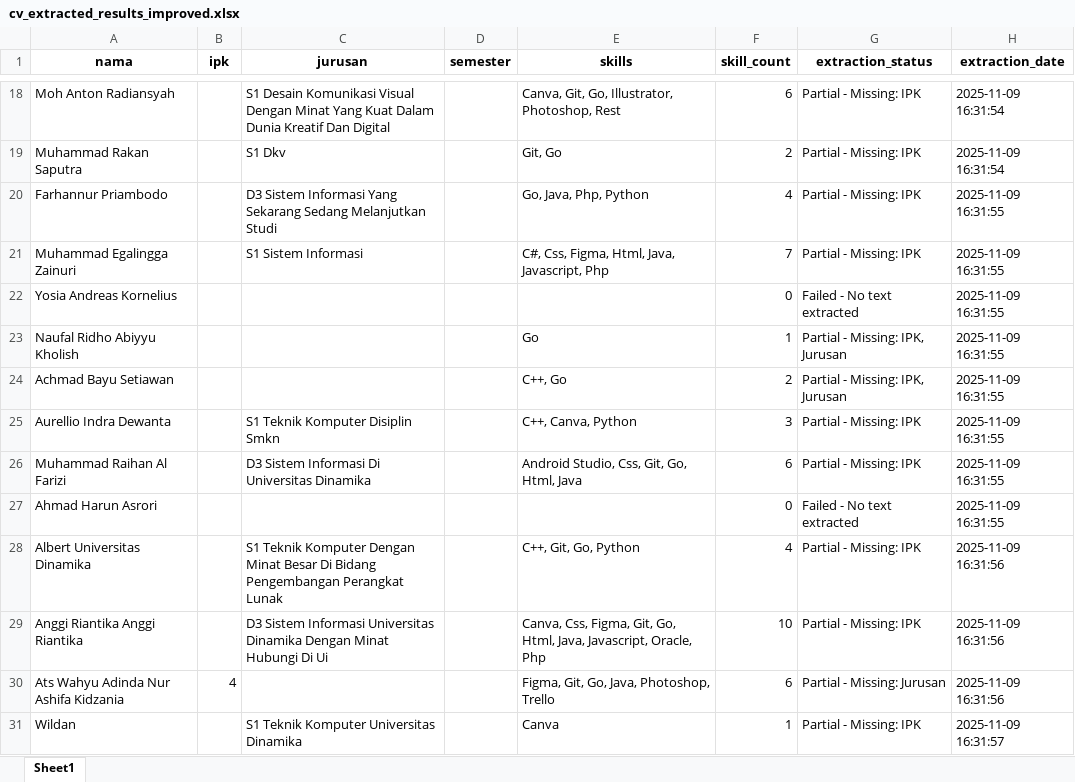
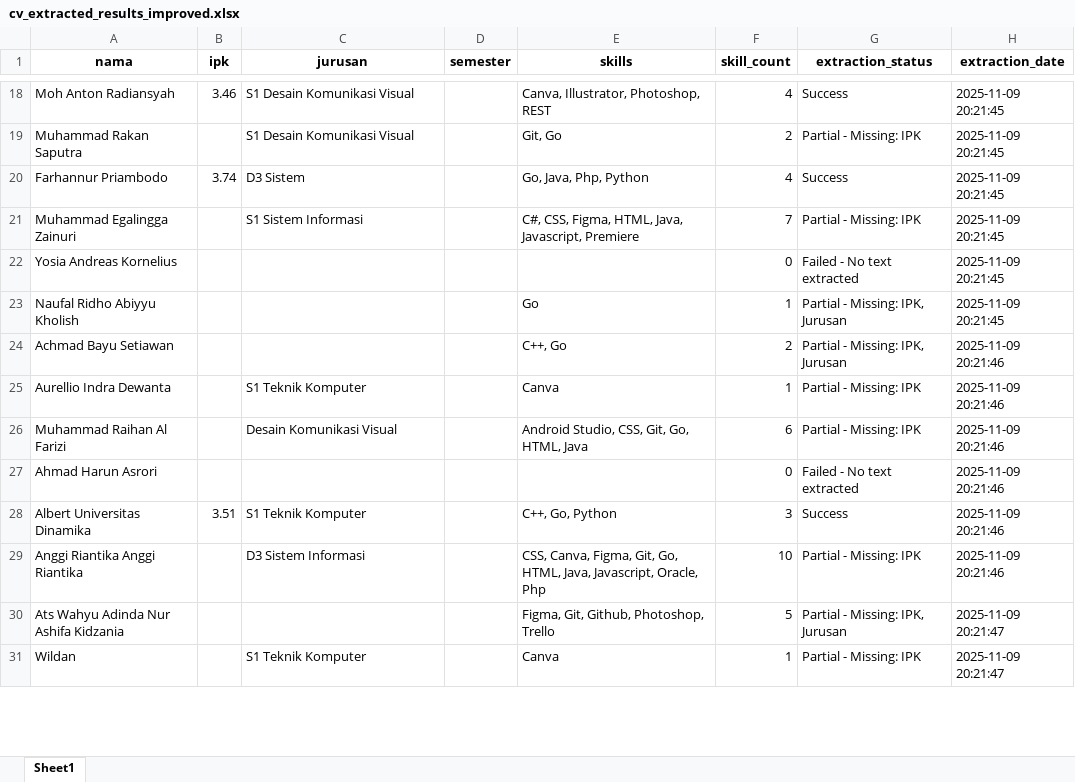
Before and after one commit to BagaskaraGD/pdfplumber, an Excel workbook: cv_extracted_results_improved.xlsx, sheet Sheet1, drawn as a sheet; only a part is shown, gaps mark what is left out; values as stored, in another font and other column widths than the file's, no borders; the diff covers the shown part only; the diff names each change by its address in the sheet, - before the commit and + after, or states it on an @@ line.

Commit message:
update 1 extract.py

```diff
--- a/cv_extracted_results_improved.xlsx (sheet Sheet1)
+++ b/cv_extracted_results_improved.xlsx (sheet Sheet1)
-B18 (ipk): (empty)
+B18 (ipk): 3.46
-C18 (jurusan): …Komunikasi Visual Dengan Minat Yang Kuat Dalam Dunia Kreatif Dan Digital
+C18 (jurusan): …Komunikasi Visual
-E18 (skills): Canva, Git, Go, Illustrator, Photoshop, Rest
+E18 (skills): Canva, Illustrator, Photoshop, REST
-F18 (skill_count): 6
+F18 (skill_count): 4
-G18 (extraction_status): Partial - Missing: IPK
+G18 (extraction_status): Success
-H18:H19 (extraction_date): 2025-11-09 16:31:54
+H18:H19 (extraction_date): 2025-11-09 20:21:45
-C19 (jurusan): S1 Dkv
+C19 (jurusan): S1 Desain Komunikasi Visual
-B20 (ipk): (empty)
+B20 (ipk): 3.74
-C20 (jurusan): D3 Sistem Informasi Yang Sekarang Sedang Melanjutkan Studi
+C20 (jurusan): D3 Sistem
-G20 (extraction_status): Partial - Missing: IPK
+G20 (extraction_status): Success
-H20:H23 (extraction_date): 2025-11-09 16:31:55
+H20:H23 (extraction_date): 2025-11-09 20:21:45
-E21 (skills): C#, Css, Figma, Html, Java, Javascript, Php
+E21 (skills): C#, CSS, Figma, HTML, Java, Javascript, Premiere
-H24:H27 (extraction_date): 2025-11-09 16:31:55
+H24:H27 (extraction_date): 2025-11-09 20:21:46
-C25 (jurusan): S1 Teknik Komputer Disiplin Smkn
+C25 (jurusan): S1 Teknik Komputer
-E25 (skills): C++, Canva, Python
+E25 (skills): Canva
-F25 (skill_count): 3
+F25 (skill_count): 1
-C26 (jurusan): D3 Sistem Informasi Di Universitas Dinamika
+C26 (jurusan): Desain Komunikasi Visual
-E26 (skills): Android Studio, Css, Git, Go, Html, Java
+E26 (skills): Android Studio, CSS, Git, Go, HTML, Java
-B28 (ipk): (empty)
+B28 (ipk): 3.51
-C28 (jurusan): …Teknik Komputer Dengan Minat Besar Di Bidang Pengembangan Perangkat Lunak
+C28 (jurusan): …Teknik Komputer
-E28 (skills): C++, Git, Go, Python
+E28 (skills): C++, Go, Python
-F28 (skill_count): 4
+F28 (skill_count): 3
-G28 (extraction_status): Partial - Missing: IPK
+G28 (extraction_status): Success
-H28:H29 (extraction_date): 2025-11-09 16:31:56
+H28:H29 (extraction_date): 2025-11-09 20:21:46
-C29 (jurusan): D3 Sistem Informasi Universitas Dinamika Dengan Minat Hubungi Di Ui
+C29 (jurusan): D3 Sistem Informasi
-E29 (skills): Canva, Css, Figma, Git, Go, Html, Java, Javascript,…
+E29 (skills): CSS, Canva, Figma, Git, Go, HTML, Java, Javascript,…
-B30 (ipk): 4
+B30 (ipk): (empty)
-E30 (skills): Figma, Git, Go, Java, Photoshop, Trello
+E30 (skills): Figma, Git, Github, Photoshop, Trello
-F30 (skill_count): 6
+F30 (skill_count): 5
-G30 (extraction_status): Partial - Missing: Jurusan
+G30 (extraction_status): Partial - Missing: IPK, Jurusan
-H30 (extraction_date): 2025-11-09 16:31:56
+H30 (extraction_date): 2025-11-09 20:21:47
-C31 (jurusan): S1 Teknik Komputer Universitas Dinamika
+C31 (jurusan): S1 Teknik Komputer
-H31 (extraction_date): 2025-11-09 16:31:57
+H31 (extraction_date): 2025-11-09 20:21:47
```
Also changed, not shown: 49 edited cells elsewhere in this sheet, 1 other file.
